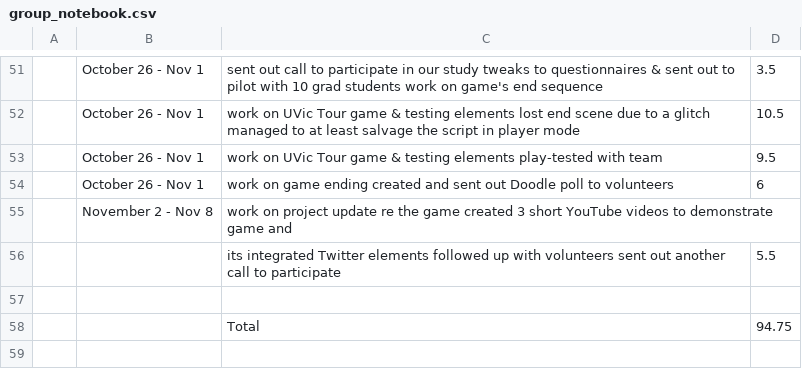
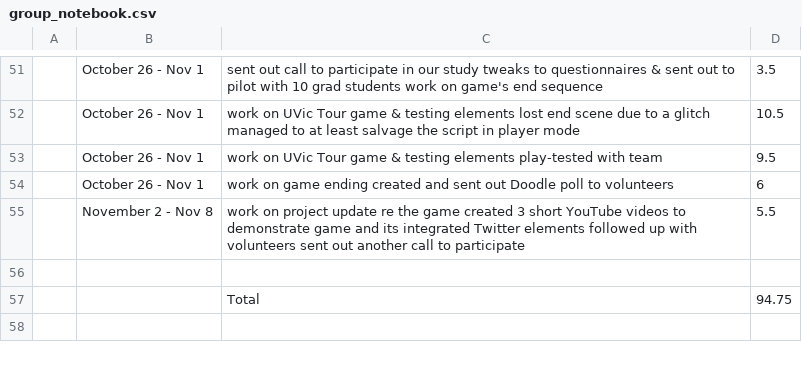
Before and after one commit to bernadette-perry/CSCW, a CSV file: project_notebooks/group_notebook.csv, drawn as a sheet; only a part is shown, gaps mark what is left out; the diff names each change by its address in the sheet, - before the commit and + after, or states it on an @@ line.

Commit message:
Update group_notebook.csv

```diff
--- a/project_notebooks/group_notebook.csv
+++ b/project_notebooks/group_notebook.csv
-C55: …game and
+C55: …game and its integrated Twitter elements followed up with volunteers sent out another call to participate
-D55: (empty)
+D55: 5.5
-row 56:  |  | its integrated Twitter elements followed up with volunteers sent out another call to participate | 5.5
```
